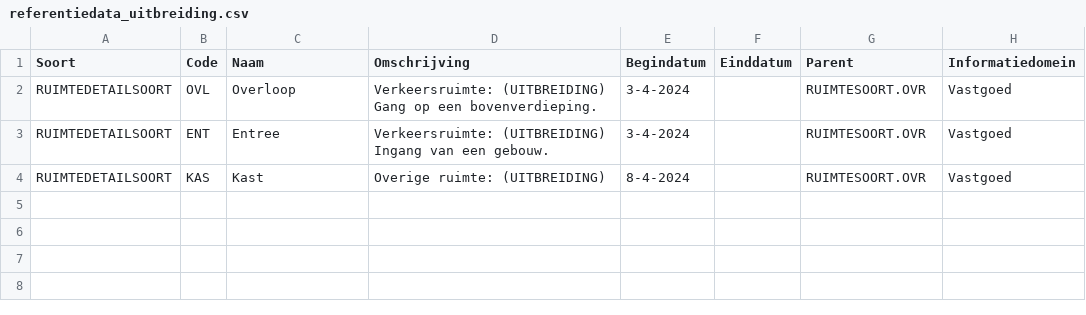
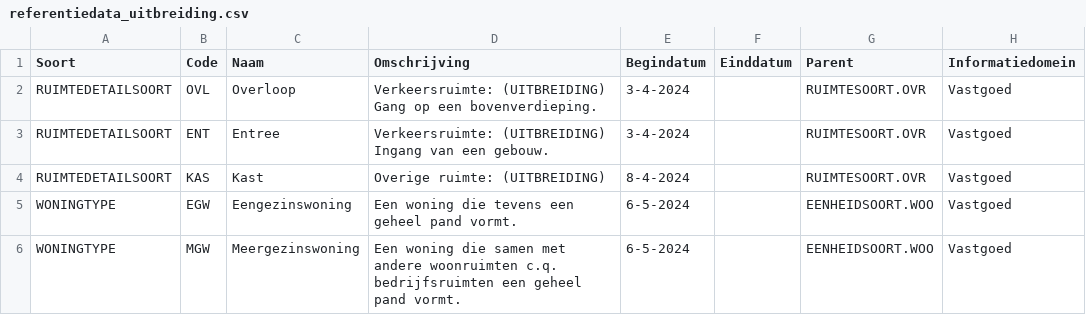
Before and after one commit to woonstadrotterdam/woningwaardering, a CSV file: woningwaardering/vera/referentiedata_uitbreiding.csv, drawn as a sheet.

Commit message:
woningtype aan referentiedata en vera modellen toegevoegd

```diff
--- a/woningwaardering/vera/referentiedata_uitbreiding.csv
+++ b/woningwaardering/vera/referentiedata_uitbreiding.csv
@@ -4 +4,3 @@ RUIMTEDETAILSOORT;ENT;Entree;Verkeersruimte: (UITBREIDING) Ingang van een gebouw
 RUIMTEDETAILSOORT;KAS;Kast;Overige ruimte: (UITBREIDING);8-4-2024;;RUIMTESOORT.OVR;Vastgoed
+WONINGTYPE;EGW;Eengezinswoning;Een woning die tevens een geheel pand vormt.;6-5-2024;;EENHEIDSOORT.WOO;Vastgoed
+WONINGTYPE;MGW;Meergezinswoning;Een woning die samen met andere woonruimten c.q. bedrijfsruimten een geheel pand vormt.;6-5-2024;;EENHEIDSOORT.WOO;Vastgoed
```
Also changed, not shown: 5 other files.
